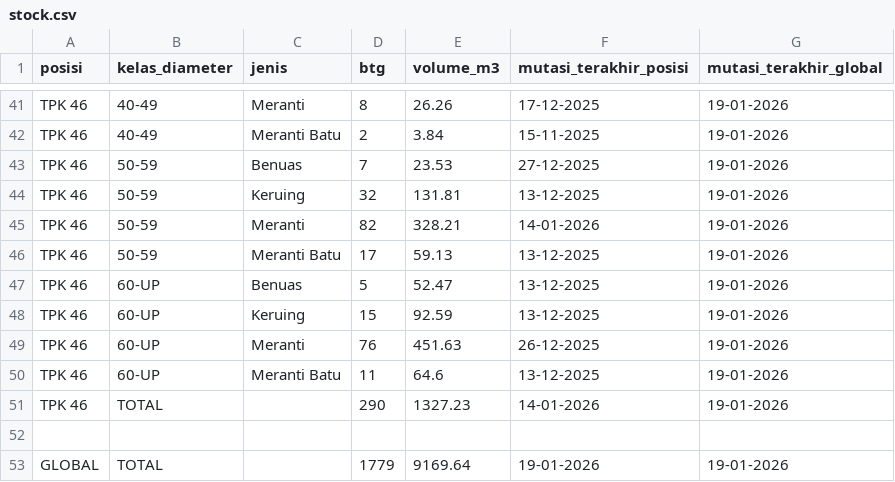
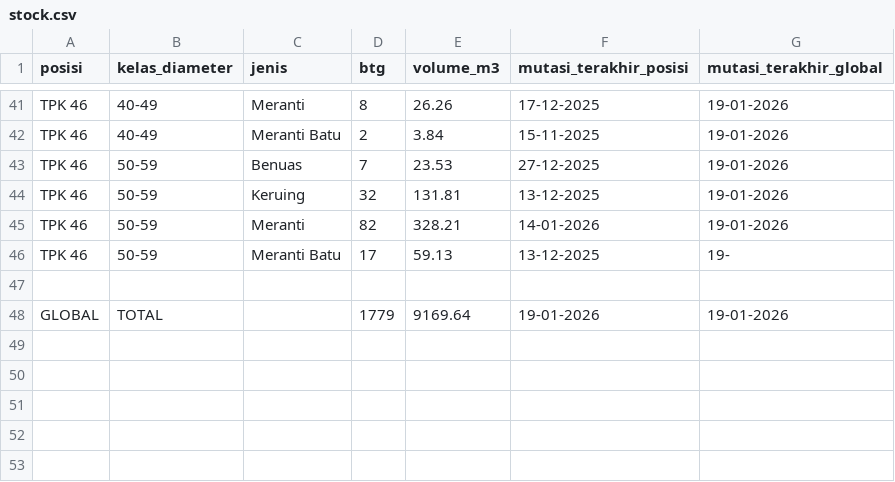
Before and after one commit to duniandis/data_apk, a CSV file: stock.csv, drawn as a sheet; only a part is shown, gaps mark what is left out.

Commit message:
Update stock.csv

```diff
--- a/stock.csv
+++ b/stock.csv
@@ -45,8 +45,3 @@ TPK 46,50-59,Keruing,32,131.81,13-12-2025,19-01-2026
 TPK 46,50-59,Meranti,82,328.21,14-01-2026,19-01-2026
-TPK 46,50-59,Meranti Batu,17,59.13,13-12-2025,19-01-2026
-TPK 46,60-UP,Benuas,5,52.47,13-12-2025,19-01-2026
-TPK 46,60-UP,Keruing,15,92.59,13-12-2025,19-01-2026
-TPK 46,60-UP,Meranti,76,451.63,26-12-2025,19-01-2026
-TPK 46,60-UP,Meranti Batu,11,64.6,13-12-2025,19-01-2026
-TPK 46,TOTAL,,290,1327.23,14-01-2026,19-01-2026
+TPK 46,50-59,Meranti Batu,17,59.13,13-12-2025,19-
 
```
